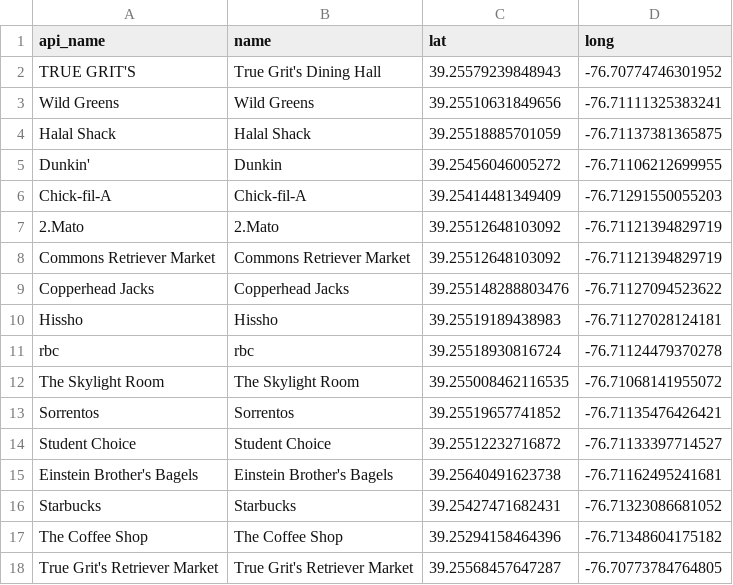
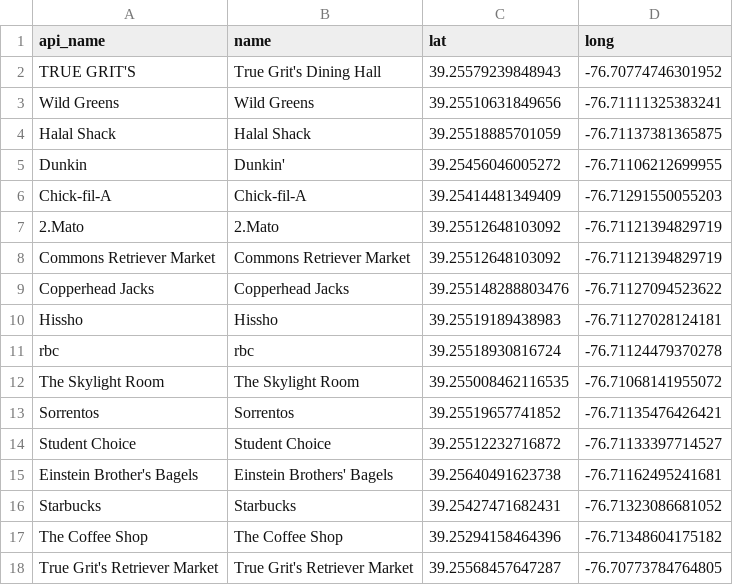
Before and after one commit to eschild314/UMBC_Interactive_Map, a CSV file: dining_coords.csv, drawn as a sheet.

```diff
--- a/dining_coords.csv
+++ b/dining_coords.csv
@@ -4,3 +4,3 @@ Wild Greens, Wild Greens, 39.25510631849656, -76.71111325383241
 Halal Shack, Halal Shack, 39.25518885701059, -76.71137381365875
-Dunkin', Dunkin, 39.25456046005272, -76.71106212699955
+Dunkin, Dunkin', 39.25456046005272, -76.71106212699955
 Chick-fil-A, Chick-fil-A, 39.25414481349409, -76.71291550055203
@@ -14,3 +14,3 @@ Sorrentos, Sorrentos, 39.25519657741852, -76.71135476426421
 Student Choice, Student Choice, 39.25512232716872, -76.71133397714527
-Einstein Brother's Bagels, Einstein Brother's Bagels, 39.25640491623738, -76.71162495241681
+Einstein Brother's Bagels, Einstein Brothers' Bagels, 39.25640491623738, -76.71162495241681
 Starbucks, Starbucks, 39.25427471682431, -76.71323086681052
```
Also changed, not shown: 2 other files.
